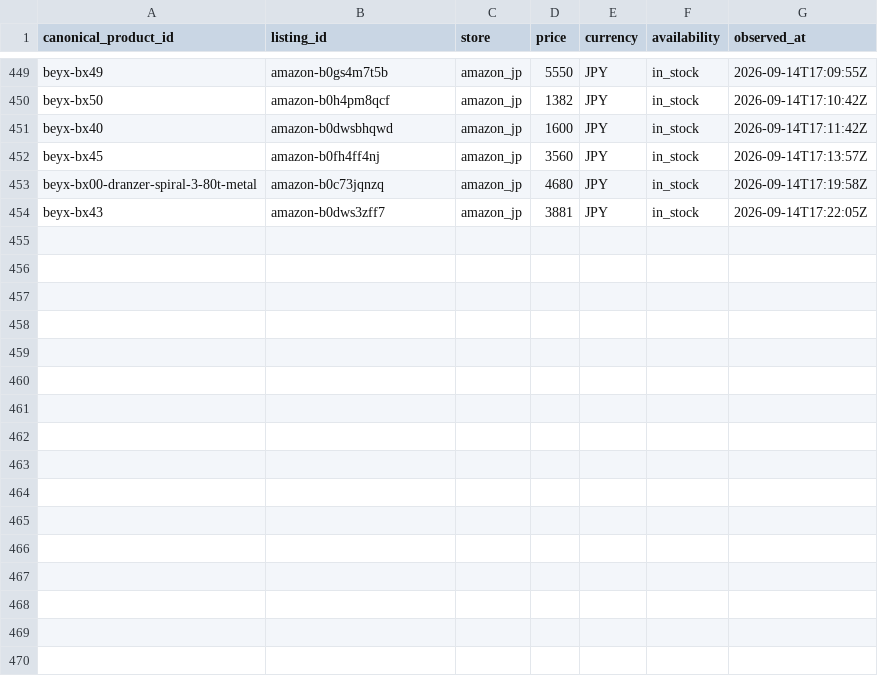
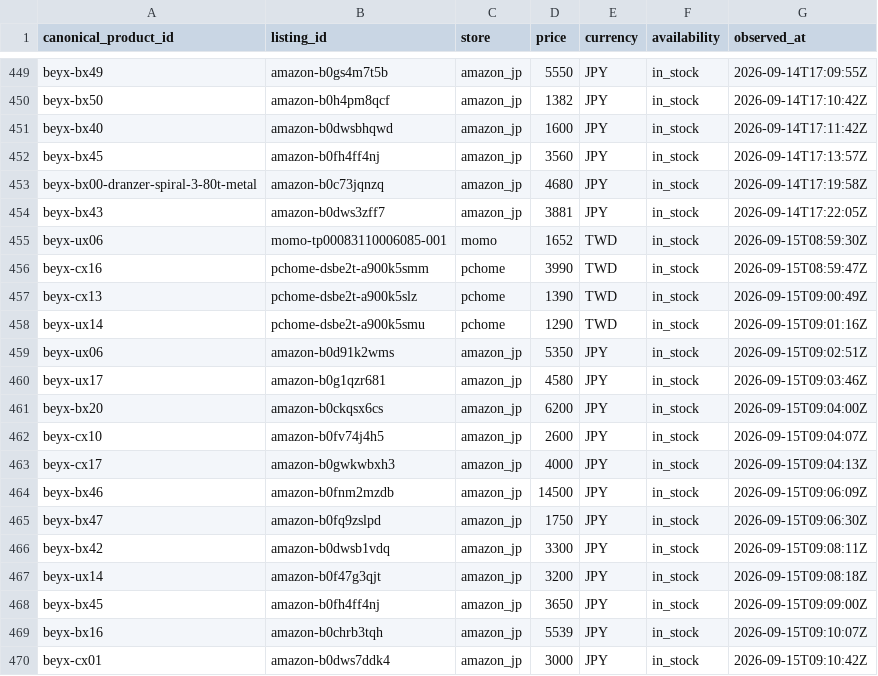
Before and after one commit to cchgene/buyblade-data, a CSV file: data/history-2026-09.csv, drawn as a sheet; only a part is shown, gaps mark what is left out.

Commit message:
data: 自動更新價格 2026-09-15 17:17 CST

```diff
--- a/data/history-2026-09.csv
+++ b/data/history-2026-09.csv
@@ -454 +454,17 @@ beyx-bx00-dranzer-spiral-3-80t-metal,amazon-b0c73jqnzq,amazon_jp,4680,JPY,in_sto
 beyx-bx43,amazon-b0dws3zff7,amazon_jp,3881,JPY,in_stock,2026-09-14T17:22:05Z
+beyx-ux06,momo-tp00083110006085-001,momo,1652,TWD,in_stock,2026-09-15T08:59:30Z
+beyx-cx16,pchome-dsbe2t-a900k5smm,pchome,3990,TWD,in_stock,2026-09-15T08:59:47Z
+beyx-cx13,pchome-dsbe2t-a900k5slz,pchome,1390,TWD,in_stock,2026-09-15T09:00:49Z
+beyx-ux14,pchome-dsbe2t-a900k5smu,pchome,1290,TWD,in_stock,2026-09-15T09:01:16Z
+beyx-ux06,amazon-b0d91k2wms,amazon_jp,5350,JPY,in_stock,2026-09-15T09:02:51Z
+beyx-ux17,amazon-b0g1qzr681,amazon_jp,4580,JPY,in_stock,2026-09-15T09:03:46Z
+beyx-bx20,amazon-b0ckqsx6cs,amazon_jp,6200,JPY,in_stock,2026-09-15T09:04:00Z
+beyx-cx10,amazon-b0fv74j4h5,amazon_jp,2600,JPY,in_stock,2026-09-15T09:04:07Z
+beyx-cx17,amazon-b0gwkwbxh3,amazon_jp,4000,JPY,in_stock,2026-09-15T09:04:13Z
+beyx-bx46,amazon-b0fnm2mzdb,amazon_jp,14500,JPY,in_stock,2026-09-15T09:06:09Z
+beyx-bx47,amazon-b0fq9zslpd,amazon_jp,1750,JPY,in_stock,2026-09-15T09:06:30Z
+beyx-bx42,amazon-b0dwsb1vdq,amazon_jp,3300,JPY,in_stock,2026-09-15T09:08:11Z
+beyx-ux14,amazon-b0f47g3qjt,amazon_jp,3200,JPY,in_stock,2026-09-15T09:08:18Z
+beyx-bx45,amazon-b0fh4ff4nj,amazon_jp,3650,JPY,in_stock,2026-09-15T09:09:00Z
+beyx-bx16,amazon-b0chrb3tqh,amazon_jp,5539,JPY,in_stock,2026-09-15T09:10:07Z
+beyx-cx01,amazon-b0dws7ddk4,amazon_jp,3000,JPY,in_stock,2026-09-15T09:10:42Z
```
Also changed, not shown: data/latest.csv.
